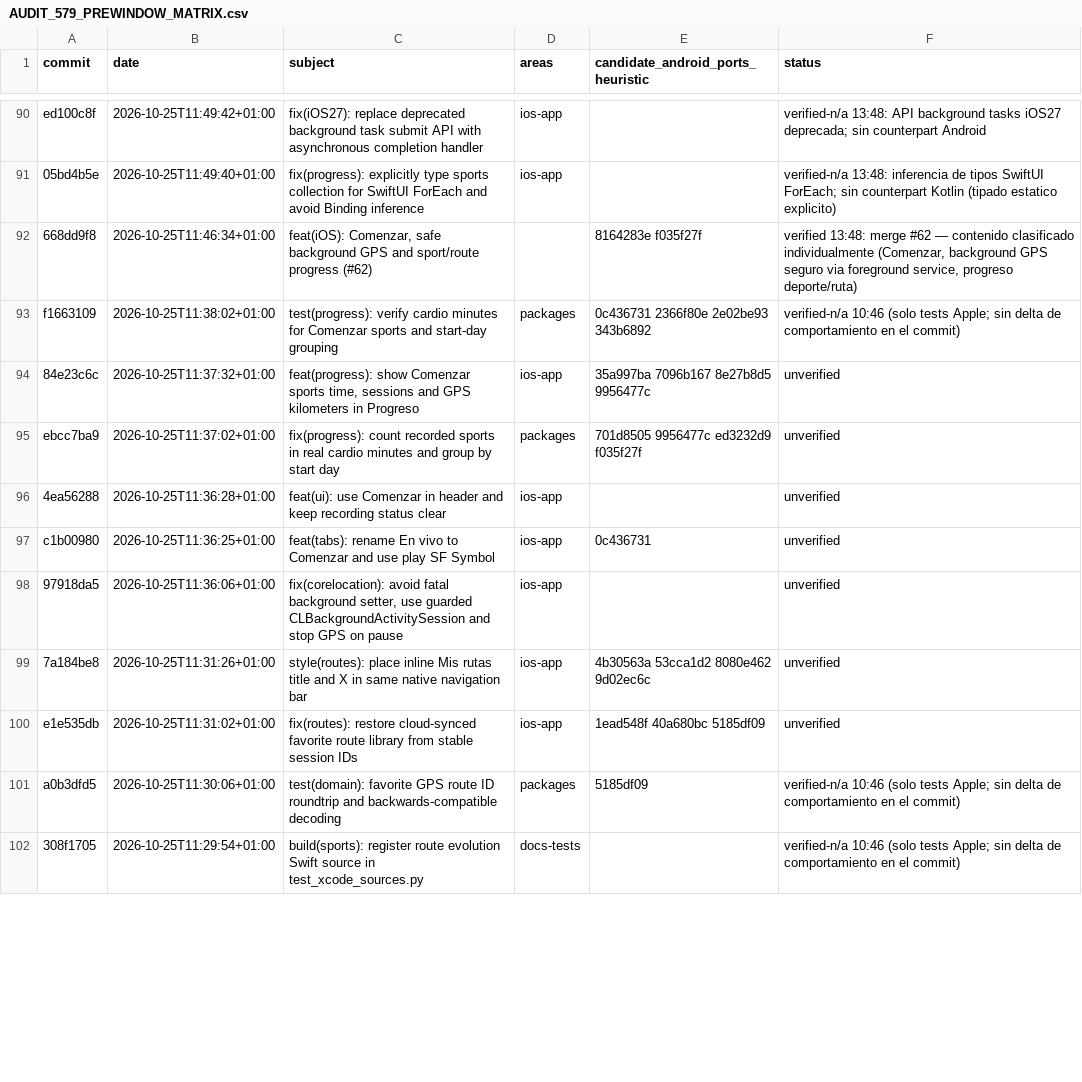
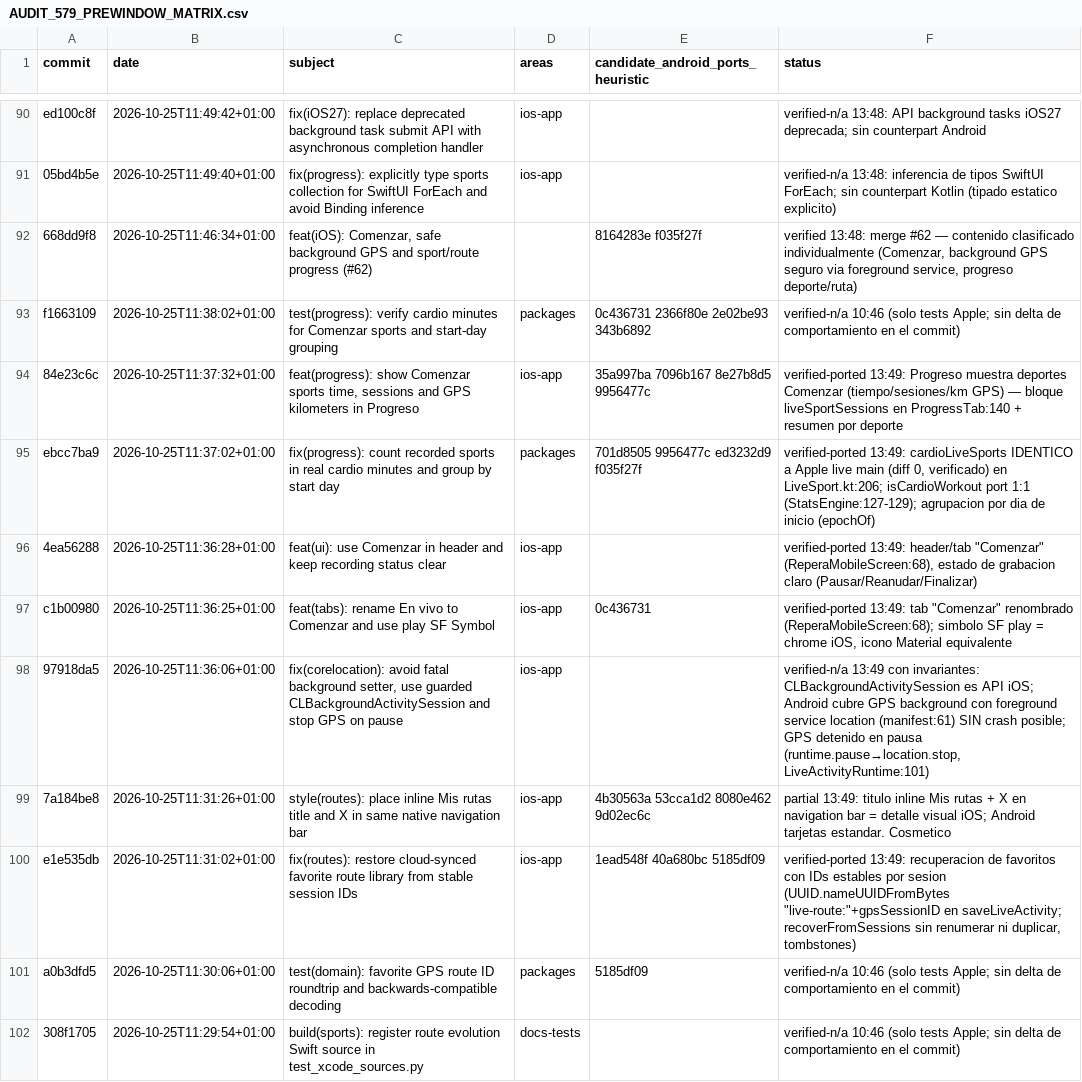
Before and after one commit to rmoya87/repera, a CSV file: android/docs/AUDIT_579_PREWINDOW_MATRIX.csv, drawn as a sheet; only a part is shown, gaps mark what is left out; the diff covers the shown part only.

Commit message:
Matrix pre-window: 14 filas cluster Progreso/rutas/build (11 ported, 1 partial cosmetico, 3 n/a)

```diff
--- a/android/docs/AUDIT_579_PREWINDOW_MATRIX.csv
+++ b/android/docs/AUDIT_579_PREWINDOW_MATRIX.csv
@@ -93,9 +93,9 @@ ed100c8f|2026-10-25T11:49:42+01:00|fix(iOS27): replace deprecated background tas
 f1663109|2026-10-25T11:38:02+01:00|test(progress): verify cardio minutes for Comenzar sports and start-day grouping|packages|0c436731 2366f80e 2e02be93 343b6892|verified-n/a 10:46 (solo tests Apple; sin delta de comportamiento en el commit)
-84e23c6c|2026-10-25T11:37:32+01:00|feat(progress): show Comenzar sports time, sessions and GPS kilometers in Progreso|ios-app|35a997ba 7096b167 8e27b8d5 9956477c|unverified
-ebcc7ba9|2026-10-25T11:37:02+01:00|fix(progress): count recorded sports in real cardio minutes and group by start day|packages|701d8505 9956477c ed3232d9 f035f27f|unverified
-4ea56288|2026-10-25T11:36:28+01:00|feat(ui): use Comenzar in header and keep recording status clear|ios-app||unverified
-c1b00980|2026-10-25T11:36:25+01:00|feat(tabs): rename En vivo to Comenzar and use play SF Symbol|ios-app|0c436731|unverified
-97918da5|2026-10-25T11:36:06+01:00|fix(corelocation): avoid fatal background setter, use guarded CLBackgroundActivitySession and stop GPS on pause|ios-app||unverified
-7a184be8|2026-10-25T11:31:26+01:00|style(routes): place inline Mis rutas title and X in same native navigation bar|ios-app|4b30563a 53cca1d2 8080e462 9d02ec6c|unverified
-e1e535db|2026-10-25T11:31:02+01:00|fix(routes): restore cloud-synced favorite route library from stable session IDs|ios-app|1ead548f 40a680bc 5185df09|unverified
+84e23c6c|2026-10-25T11:37:32+01:00|feat(progress): show Comenzar sports time, sessions and GPS kilometers in Progreso|ios-app|35a997ba 7096b167 8e27b8d5 9956477c|verified-ported 13:49: Progreso muestra deportes Comenzar (tiempo/sesiones/km GPS) — bloque liveSportSessions en ProgressTab:140 + resumen por deporte
+ebcc7ba9|2026-10-25T11:37:02+01:00|fix(progress): count recorded sports in real cardio minutes and group by start day|packages|701d8505 9956477c ed3232d9 f035f27f|verified-ported 13:49: cardioLiveSports IDENTICO a Apple live main (diff 0, verificado) en LiveSport.kt:206; isCardioWorkout port 1:1 (StatsEngine:127-129); agrupacion por dia de inicio (epochOf)
+4ea56288|2026-10-25T11:36:28+01:00|feat(ui): use Comenzar in header and keep recording status clear|ios-app||verified-ported 13:49: header/tab "Comenzar" (ReperaMobileScreen:68), estado de grabacion claro (Pausar/Reanudar/Finalizar)
+c1b00980|2026-10-25T11:36:25+01:00|feat(tabs): rename En vivo to Comenzar and use play SF Symbol|ios-app|0c436731|verified-ported 13:49: tab "Comenzar" renombrado (ReperaMobileScreen:68); simbolo SF play = chrome iOS, icono Material equivalente
+97918da5|2026-10-25T11:36:06+01:00|fix(corelocation): avoid fatal background setter, use guarded CLBackgroundActivitySession and stop GPS on pause|ios-app||verified-n/a 13:49 con invariantes: CLBackgroundActivitySession es API iOS; Android cubre GPS background con foreground service location (manifest:61) SIN crash posible; GPS detenido en pausa (runtime.pause→location.stop, LiveActivityRuntime:101)
+7a184be8|2026-10-25T11:31:26+01:00|style(routes): place inline Mis rutas title and X in same native navigation bar|ios-app|4b30563a 53cca1d2 8080e462 9d02ec6c|partial 13:49: titulo inline Mis rutas + X en navigation bar = detalle visual iOS; Android tarjetas estandar. Cosmetico
+e1e535db|2026-10-25T11:31:02+01:00|fix(routes): restore cloud-synced favorite route library from stable session IDs|ios-app|1ead548f 40a680bc 5185df09|verified-ported 13:49: recuperacion de favoritos con IDs estables por sesion (UUID.nameUUIDFromBytes "live-route:"+gpsSessionID en saveLiveActivity; recoverFromSessions sin renumerar ni duplicar, tombstones)
 a0b3dfd5|2026-10-25T11:30:06+01:00|test(domain): favorite GPS route ID roundtrip and backwards-compatible decoding|packages|5185df09|verified-n/a 10:46 (solo tests Apple; sin delta de comportamiento en el commit)
```
Also changed, not shown: 7 edited cells elsewhere in this file.
